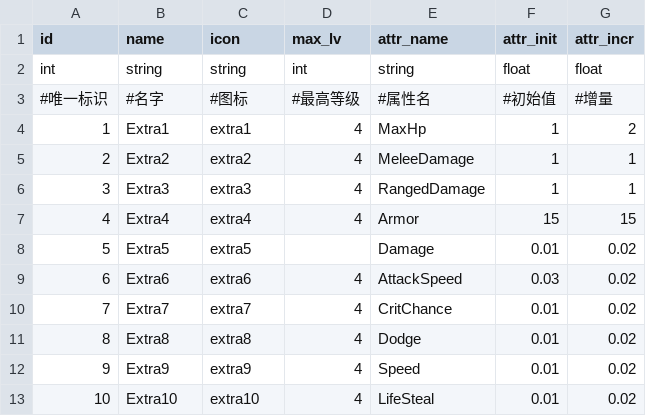
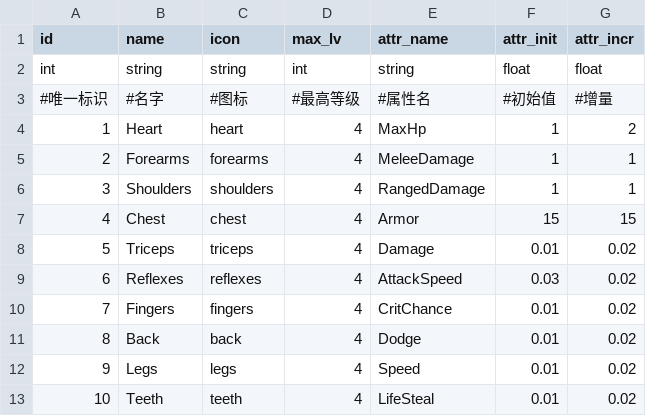
Before and after one commit to rogerhehe/SlotTools, a CSV file: csv/extra_attr.dict.csv, drawn as a sheet.

Commit message:
fix extra cfg

```diff
--- a/csv/extra_attr.dict.csv
+++ b/csv/extra_attr.dict.csv
@@ -3,11 +3,11 @@ int,string,string,int,string,float,float
 #唯一标识,#名字,#图标,#最高等级,#属性名,#初始值,#增量
-1,Extra1,extra1,4,MaxHp,1,2
-2,Extra2,extra2,4,MeleeDamage,1,1
-3,Extra3,extra3,4,RangedDamage,1,1
-4,Extra4,extra4,4,Armor,15,15
-5,Extra5,extra5,,Damage,0.01,0.02
-6,Extra6,extra6,4,AttackSpeed,0.03,0.02
-7,Extra7,extra7,4,CritChance,0.01,0.02
-8,Extra8,extra8,4,Dodge,0.01,0.02
-9,Extra9,extra9,4,Speed,0.01,0.02
-10,Extra10,extra10,4,LifeSteal,0.01,0.02
+1,Heart,heart,4,MaxHp,1,2
+2,Forearms,forearms,4,MeleeDamage,1,1
+3,Shoulders,shoulders,4,RangedDamage,1,1
+4,Chest,chest,4,Armor,15,15
+5,Triceps,triceps,4,Damage,0.01,0.02
+6,Reflexes,reflexes,4,AttackSpeed,0.03,0.02
+7,Fingers,fingers,4,CritChance,0.01,0.02
+8,Back,back,4,Dodge,0.01,0.02
+9,Legs,legs,4,Speed,0.01,0.02
+10,Teeth,teeth,4,LifeSteal,0.01,0.02
```
